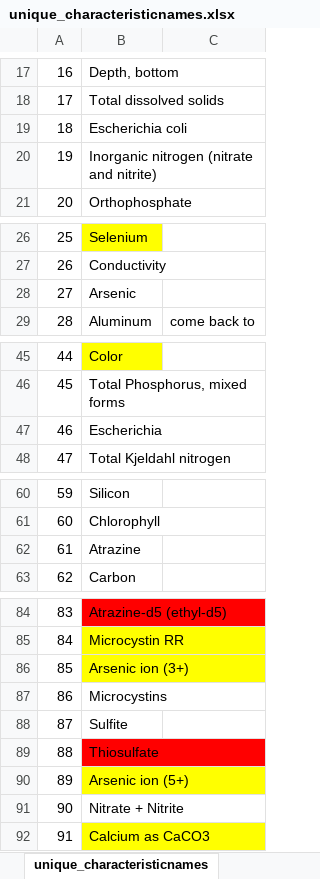
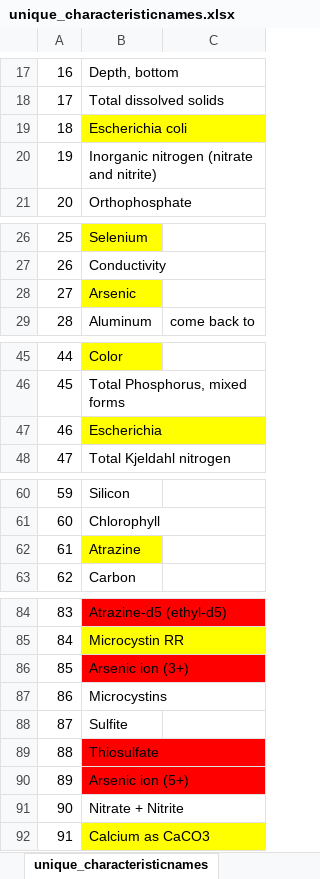
Before and after one commit to cont-limno/lagos_database, an Excel workbook: unique_characteristicnames.xlsx, sheet unique_characteristicnames, drawn as a sheet; only a part is shown, gaps mark what is left out; values as stored, in another font and other column widths than the file's, no borders; the diff names each change by its address in the sheet, - before the commit and + after, or states it on an @@ line.

```diff
--- a/unique_characteristicnames.xlsx (sheet unique_characteristicnames)
+++ b/unique_characteristicnames.xlsx (sheet unique_characteristicnames)
-B19 fill: none
+B19 fill: #FFFF00
-B28 fill: none
+B28 fill: #FFFF00
-B47 fill: none
+B47 fill: #FFFF00
-B62 fill: none
+B62 fill: #FFFF00
-B86 fill: #FFFF00
+B86 fill: #FF0000
-B90 fill: #FFFF00
+B90 fill: #FF0000
```
Also changed, not shown: US LAGOS LIMNO STATES_completed.xlsx, 14 other files.
